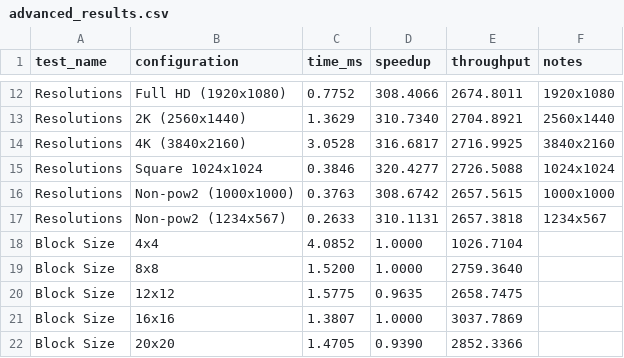
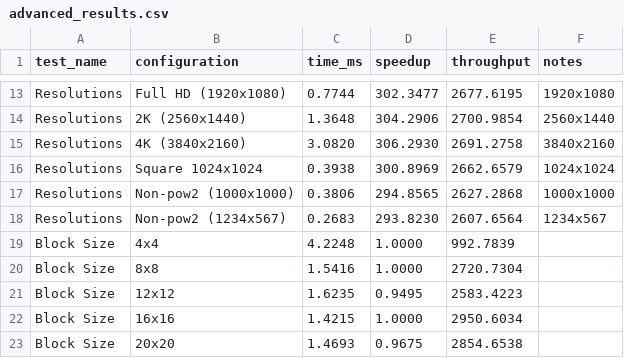
Before and after one commit to MattiaManneschi/Kernel-Image-Processing, a CSV file: results/advanced_tests/advanced_results.csv, drawn as a sheet; only a part is shown, gaps mark what is left out; the diff covers the shown part only.

```diff
--- a/results/advanced_tests/advanced_results.csv
+++ b/results/advanced_tests/advanced_results.csv
@@ -12,11 +13,11 @@ test_name,configuration,time_ms,speedup,throughput,notes
-"Resolutions","Full HD (1920x1080)",0.7752,308.4066,2674.8011,"1920x1080"
-"Resolutions","2K (2560x1440)",1.3629,310.7340,2704.8921,"2560x1440"
-"Resolutions","4K (3840x2160)",3.0528,316.6817,2716.9925,"3840x2160"
-"Resolutions","Square 1024x1024",0.3846,320.4277,2726.5088,"1024x1024"
-"Resolutions","Non-pow2 (1000x1000)",0.3763,308.6742,2657.5615,"1000x1000"
-"Resolutions","Non-pow2 (1234x567)",0.2633,310.1131,2657.3818,"1234x567"
-"Block Size","4x4",4.0852,1.0000,1026.7104,""
-"Block Size","8x8",1.5200,1.0000,2759.3640,""
-"Block Size","12x12",1.5775,0.9635,2658.7475,""
-"Block Size","16x16",1.3807,1.0000,3037.7869,""
-"Block Size","20x20",1.4705,0.9390,2852.3366,""
+"Resolutions","Full HD (1920x1080)",0.7744,302.3477,2677.6195,"1920x1080"
+"Resolutions","2K (2560x1440)",1.3648,304.2906,2700.9854,"2560x1440"
+"Resolutions","4K (3840x2160)",3.0820,306.2930,2691.2758,"3840x2160"
+"Resolutions","Square 1024x1024",0.3938,300.8969,2662.6579,"1024x1024"
+"Resolutions","Non-pow2 (1000x1000)",0.3806,294.8565,2627.2868,"1000x1000"
+"Resolutions","Non-pow2 (1234x567)",0.2683,293.8230,2607.6564,"1234x567"
+"Block Size","4x4",4.2248,1.0000,992.7839,""
+"Block Size","8x8",1.5416,1.0000,2720.7304,""
+"Block Size","12x12",1.6235,0.9495,2583.4223,""
+"Block Size","16x16",1.4215,1.0000,2950.6034,""
+"Block Size","20x20",1.4693,0.9675,2854.6538,""
```
Also changed, not shown: 1 added row and 80 edited cells elsewhere in this file, 11 other files.
